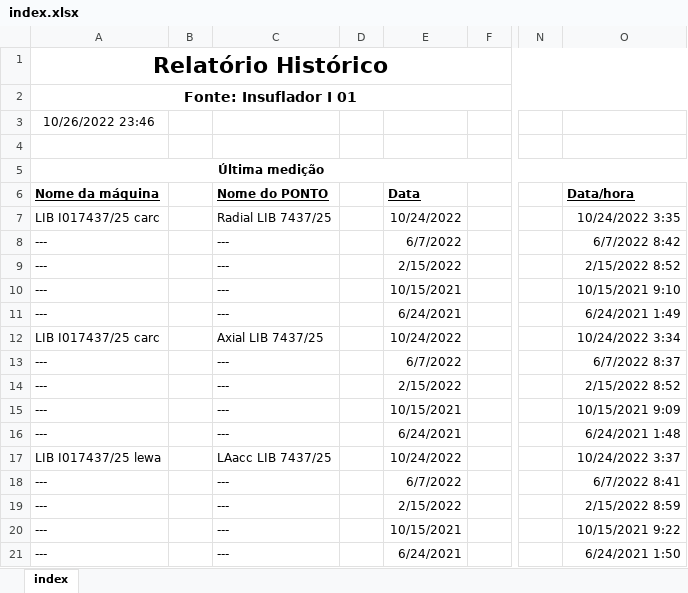
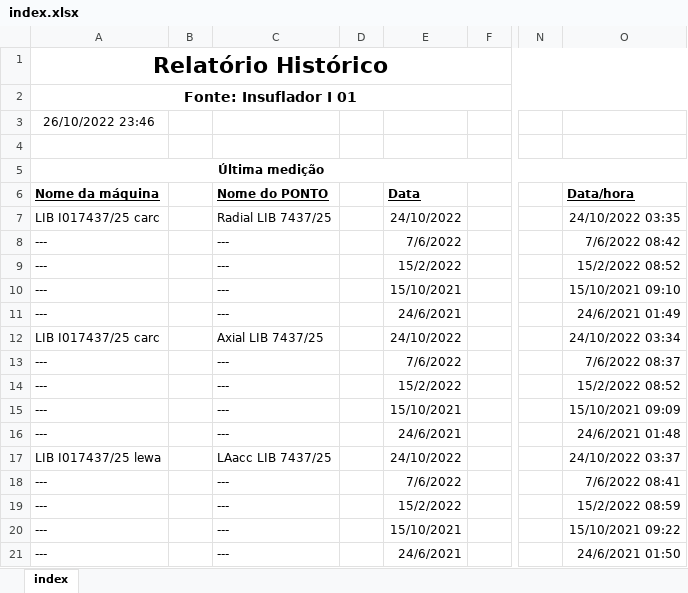
Before and after one commit to kenerbranco/automacao-excel-python, an Excel workbook: index.xlsx, sheet index, drawn as a sheet; only a part is shown, gaps mark what is left out; values as stored, in another font and other column widths than the file's, no borders; the diff covers the shown part only; the diff names each change by its address in the sheet, - before the commit and + after, or states it on an @@ line.

```diff
--- a/index.xlsx (sheet index)
+++ b/index.xlsx (sheet index)
-A3 (Nome da máquina): 10/26/2022 23:46
+A3 (Nome da máquina): 26/10/2022 23:46
-E7 (Data): 10/24/2022
+E7 (Data): 24/10/2022
-O7 (Data/hora): 10/24/2022 3:35
+O7 (Data/hora): 24/10/2022 03:35
-E8 (Data): 6/7/2022
+E8 (Data): 7/6/2022
-O8 (Data/hora): 6/7/2022 8:42
+O8 (Data/hora): 7/6/2022 08:42
-E9 (Data): 2/15/2022
+E9 (Data): 15/2/2022
-O9 (Data/hora): 2/15/2022 8:52
+O9 (Data/hora): 15/2/2022 08:52
-E10 (Data): 10/15/2021
+E10 (Data): 15/10/2021
-O10 (Data/hora): 10/15/2021 9:10
+O10 (Data/hora): 15/10/2021 09:10
-E11 (Data): 6/24/2021
+E11 (Data): 24/6/2021
-O11 (Data/hora): 6/24/2021 1:49
+O11 (Data/hora): 24/6/2021 01:49
-E12 (Data): 10/24/2022
+E12 (Data): 24/10/2022
-O12 (Data/hora): 10/24/2022 3:34
+O12 (Data/hora): 24/10/2022 03:34
-E13 (Data): 6/7/2022
+E13 (Data): 7/6/2022
-O13 (Data/hora): 6/7/2022 8:37
+O13 (Data/hora): 7/6/2022 08:37
-E14 (Data): 2/15/2022
+E14 (Data): 15/2/2022
-O14 (Data/hora): 2/15/2022 8:52
+O14 (Data/hora): 15/2/2022 08:52
-E15 (Data): 10/15/2021
+E15 (Data): 15/10/2021
-O15 (Data/hora): 10/15/2021 9:09
+O15 (Data/hora): 15/10/2021 09:09
-E16 (Data): 6/24/2021
+E16 (Data): 24/6/2021
-O16 (Data/hora): 6/24/2021 1:48
+O16 (Data/hora): 24/6/2021 01:48
-E17 (Data): 10/24/2022
+E17 (Data): 24/10/2022
-O17 (Data/hora): 10/24/2022 3:37
+O17 (Data/hora): 24/10/2022 03:37
-E18 (Data): 6/7/2022
+E18 (Data): 7/6/2022
-O18 (Data/hora): 6/7/2022 8:41
+O18 (Data/hora): 7/6/2022 08:41
-E19 (Data): 2/15/2022
+E19 (Data): 15/2/2022
-O19 (Data/hora): 2/15/2022 8:59
+O19 (Data/hora): 15/2/2022 08:59
-E20 (Data): 10/15/2021
+E20 (Data): 15/10/2021
-O20 (Data/hora): 10/15/2021 9:22
+O20 (Data/hora): 15/10/2021 09:22
-E21 (Data): 6/24/2021
+E21 (Data): 24/6/2021
-O21 (Data/hora): 6/24/2021 1:50
+O21 (Data/hora): 24/6/2021 01:50
```
Also changed, not shown: other rows of this sheet, 2 other files.
